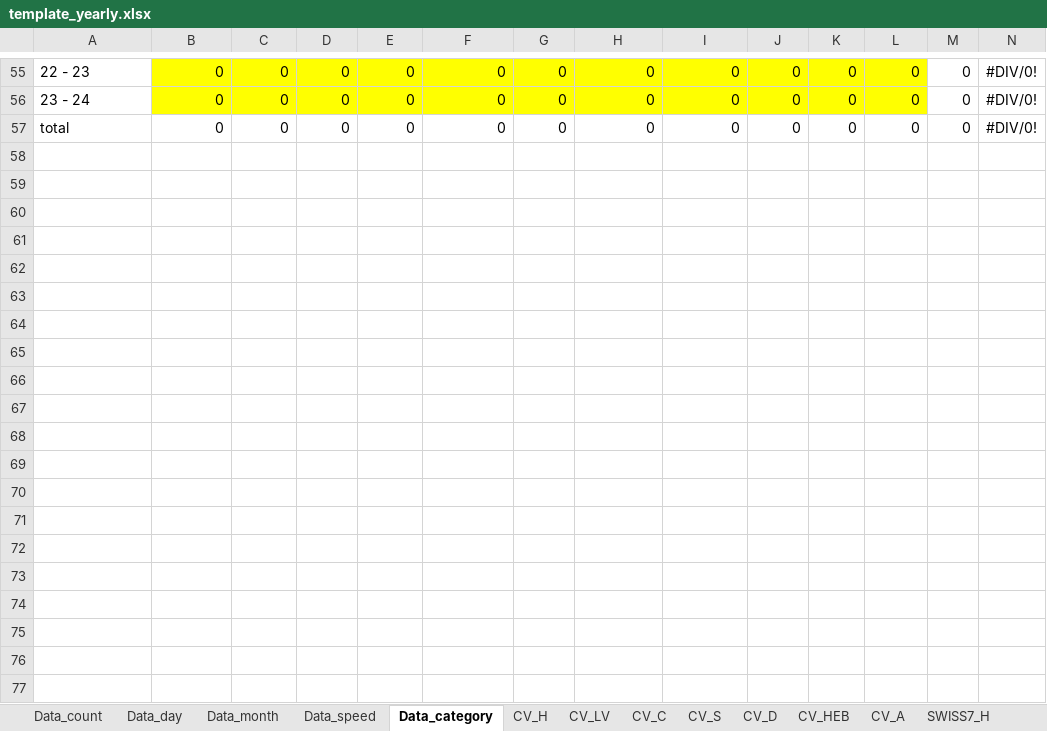
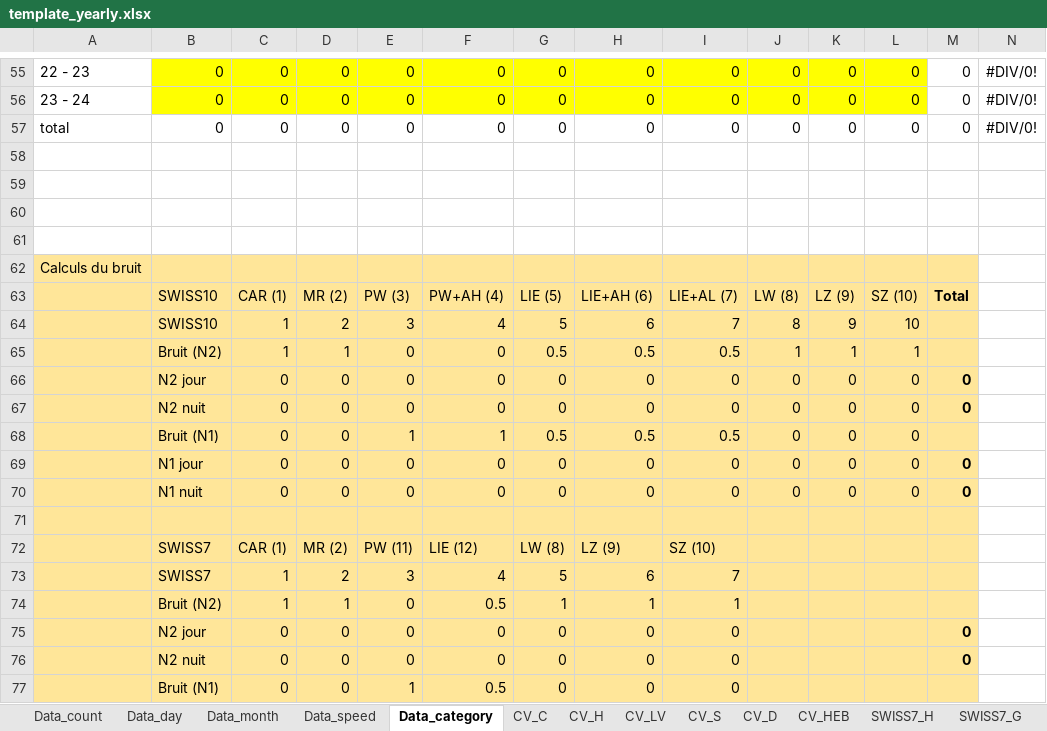
Before and after one commit to opengisch/OpenComptage, an Excel workbook: comptages/report/template_yearly.xlsx, sheet Data_category, drawn as a sheet; only a part is shown, gaps mark what is left out; values as stored, in another font and other column widths than the file's, no borders; rows hold the shown columns only; the diff covers the shown part only; the diff names each change by its address in the sheet, - before the commit and + after, or states it on an @@ line.

```diff
--- a/comptages/report/template_yearly.xlsx (sheet Data_category)
+++ b/comptages/report/template_yearly.xlsx (sheet Data_category)
-sheet tab: CV_A
@@ sheet tab order changed: Data_count | Data_day | Data_month | Data_speed | Data_category | CV_C | CV_H | CV_LV | CV_S | CV_D | CV_HEB | SWISS7_H | SWISS7_G @@
+row 58: (empty)
+row 59: (empty)
+row 60: (empty)
+row 61: (empty)
+row 62: Calculs du bruit
+row 63:  | SWISS10 | CAR (1) | MR (2) | PW (3) | PW+AH (4) | LIE (5) | LIE+AH (6) | LIE+AL (7) | LW (8) | LZ (9) | SZ (10) | Total
+row 64:  | SWISS10 | 1 | 2 | 3 | 4 | 5 | 6 | 7 | 8 | 9 | 10
+row 65:  | Bruit (N2) | 1 | 1 | 0 | 0 | 0.5 | 0.5 | 0.5 | 1 | 1 | 1
+row 66:  | N2 jour | 0 | 0 | 0 | 0 | 0 | 0 | 0 | 0 | 0 | 0 | 0
+row 67:  | N2 nuit | 0 | 0 | 0 | 0 | 0 | 0 | 0 | 0 | 0 | 0 | 0
+row 68:  | Bruit (N1) | 0 | 0 | 1 | 1 | 0.5 | 0.5 | 0.5 | 0 | 0 | 0
+row 69:  | N1 jour | 0 | 0 | 0 | 0 | 0 | 0 | 0 | 0 | 0 | 0 | 0
+row 70:  | N1 nuit | 0 | 0 | 0 | 0 | 0 | 0 | 0 | 0 | 0 | 0 | 0
+row 71: (empty)
+row 72:  | SWISS7 | CAR (1) | MR (2) | PW (11) | LIE (12) | LW (8) | LZ (9) | SZ (10)
+row 73:  | SWISS7 | 1 | 2 | 3 | 4 | 5 | 6 | 7
+row 74:  | Bruit (N2) | 1 | 1 | 0 | 0.5 | 1 | 1 | 1
+row 75:  | N2 jour | 0 | 0 | 0 | 0 | 0 | 0 | 0 |  |  |  | 0
+row 76:  | N2 nuit | 0 | 0 | 0 | 0 | 0 | 0 | 0 |  |  |  | 0
+row 77:  | Bruit (N1) | 0 | 0 | 1 | 0.5 | 0 | 0 | 0
```
Also changed, not shown: 29 added rows elsewhere in this sheet, sheet Data_day, sheet CV_LV, sheet Data_month, sheet CV_C, sheet CV_H, sheet CV_S, 9 more sheets, other sheet tabs, formulas that keep their value, charts or pictures, 1 other file.
